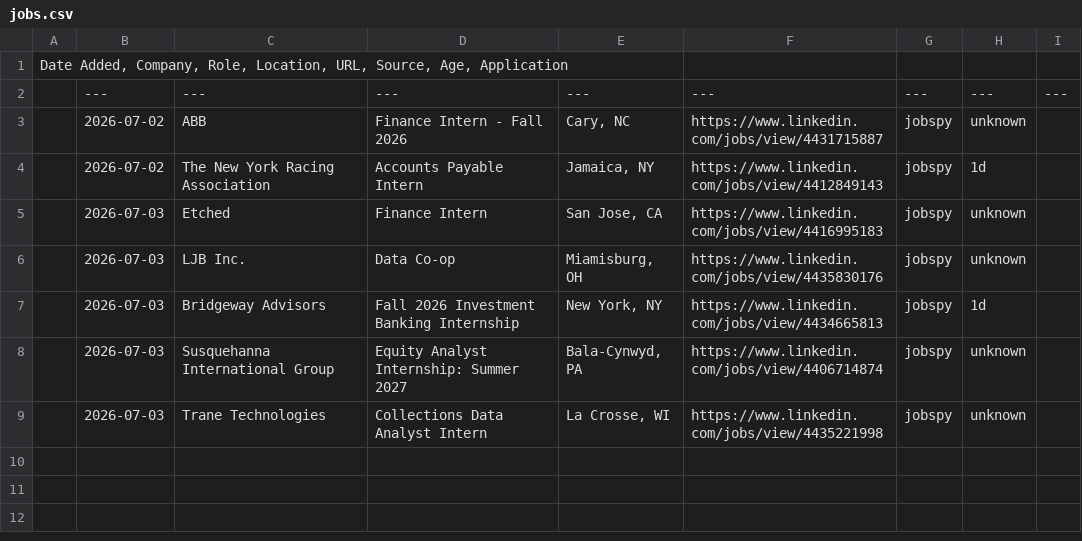
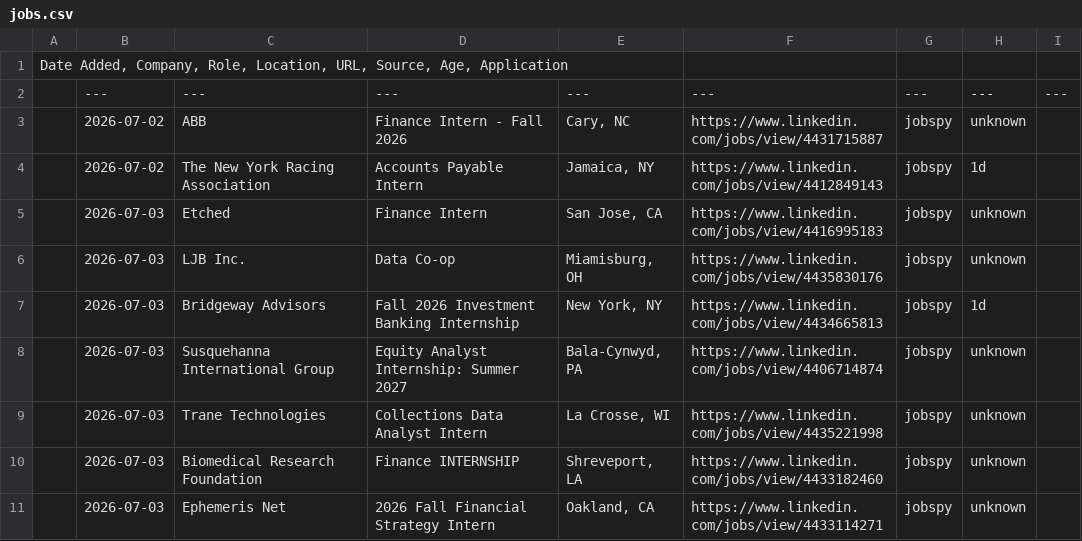
Before and after one commit to andrianthan/jobs-data, a CSV file: jobs.csv, drawn as a sheet.

```diff
--- a/jobs.csv
+++ b/jobs.csv
@@ -9 +9,3 @@ Date Added, Company, Role, Location, URL, Source, Age, Application
 | 2026-07-03 | Trane Technologies | Collections Data Analyst Intern | La Crosse, WI | https://www.linkedin.com/jobs/view/4435221998 | jobspy | unknown |  |
+| 2026-07-03 | Biomedical Research Foundation | Finance INTERNSHIP | Shreveport, LA | https://www.linkedin.com/jobs/view/4433182460 | jobspy | unknown |  |
+| 2026-07-03 | Ephemeris Net | 2026 Fall Financial Strategy Intern | Oakland, CA | https://www.linkedin.com/jobs/view/4433114271 | jobspy | unknown |  |
```
